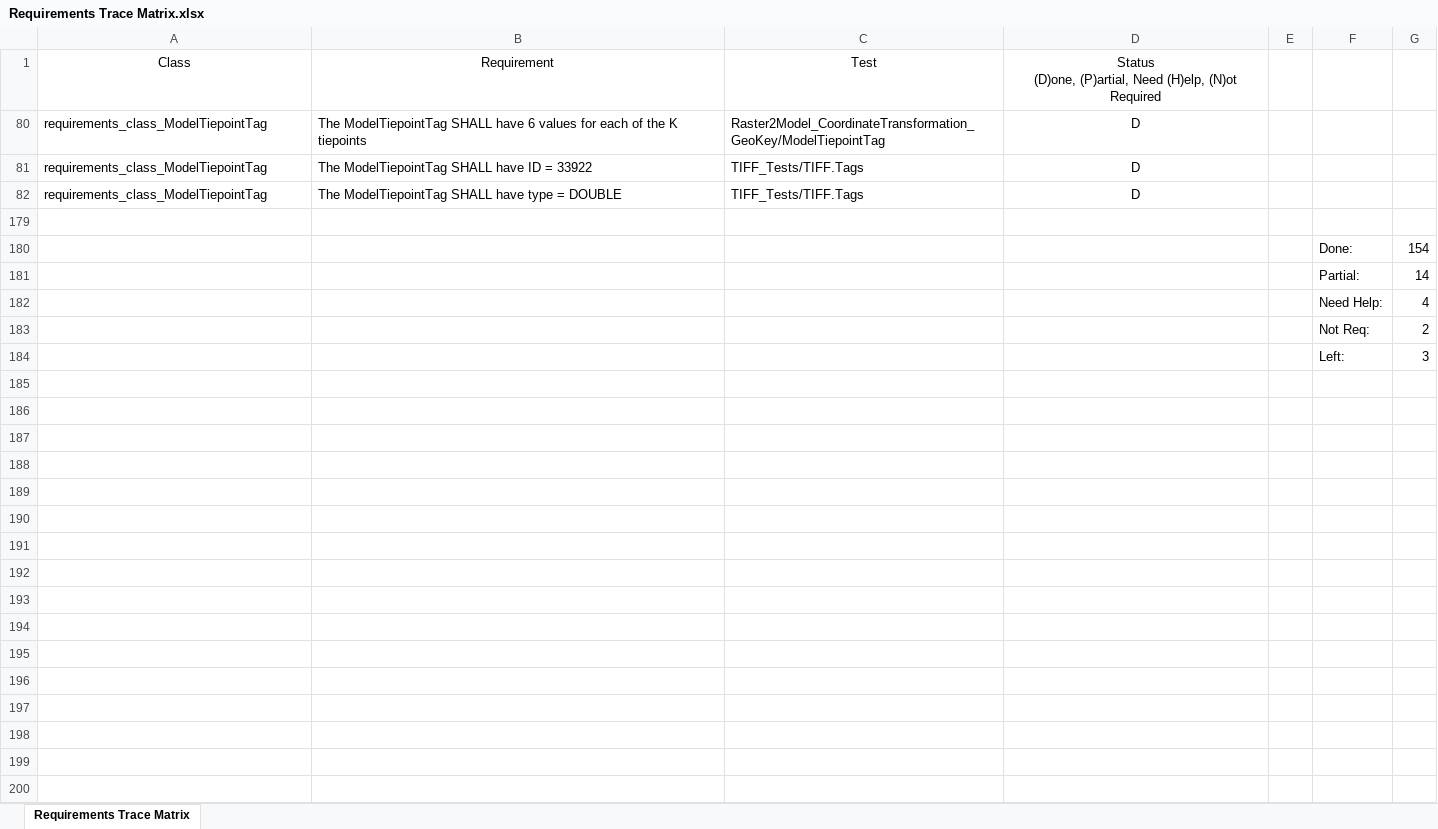
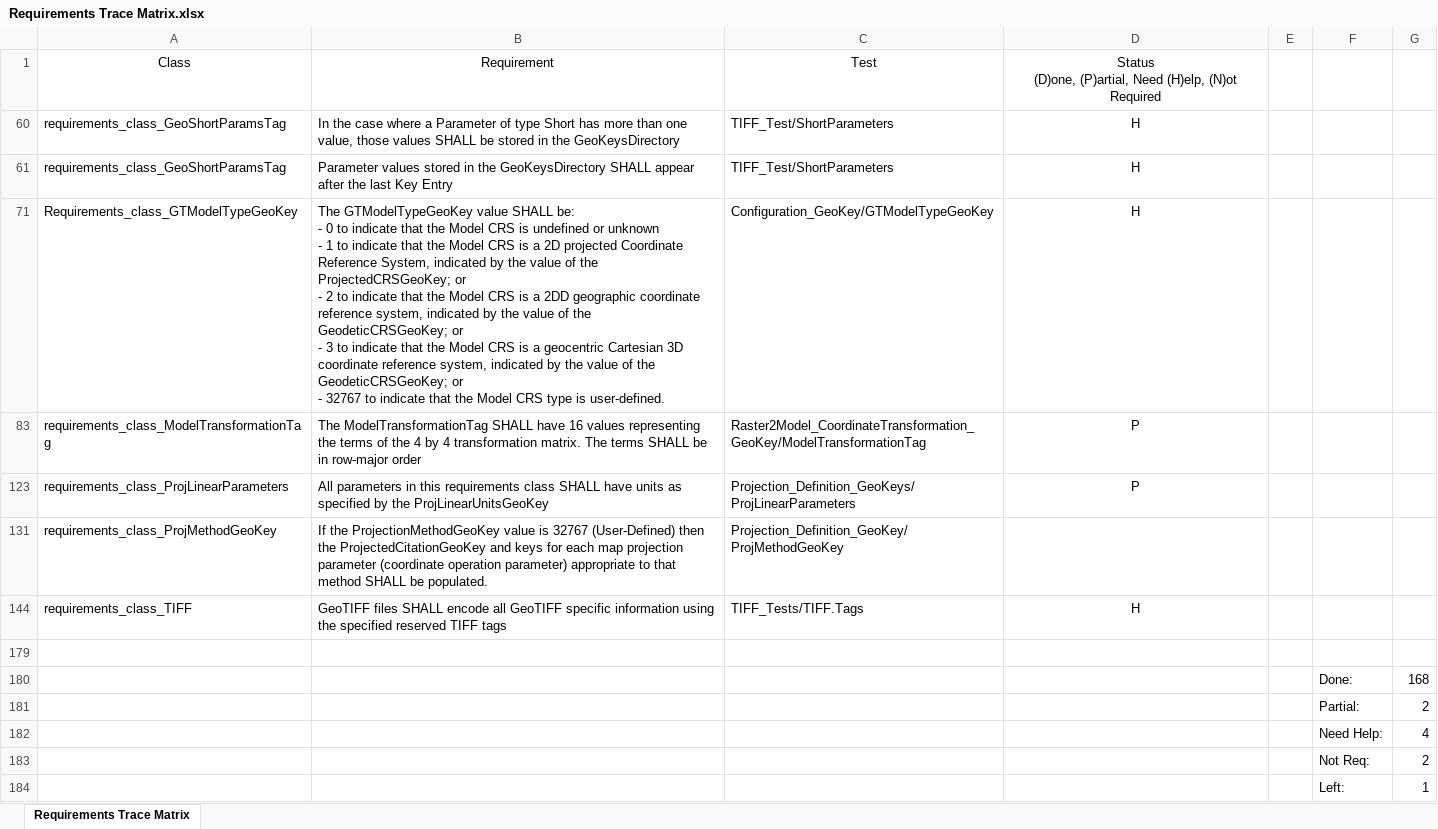
Before and after one commit to opengeospatial/ets-geotiff11, an Excel workbook: src/site/Requirements Trace Matrix.xlsx, sheet Requirements Trace Matrix, drawn as a sheet; values as stored, in another font and other column widths than the file's, no borders; table styles not drawn; removed rows and columns are numbered as before the commit, all else as after; ↵ is a line break in a cell; the diff names each change by its address in the sheet, - before the commit and + after, or states it on an @@ line.

Commit message:
Various clean up and requirement fulfilling

```diff
--- a/src/site/Requirements Trace Matrix.xlsx (sheet Requirements Trace Matrix)
+++ b/src/site/Requirements Trace Matrix.xlsx (sheet Requirements Trace Matrix)
@@ row 80 hidden: requirements_class_ModelTiepointTag | The ModelTiepointTag SHALL have 6 values for each of the K tiepoints | Raster2Model_CoordinateTransformation_GeoKey/ModelTiepointTag | D @@
@@ row 81 hidden: requirements_class_ModelTiepointTag | The ModelTiepointTag SHALL have ID = 33922 | TIFF_Tests/TIFF.Tags | D @@
@@ row 82 hidden: requirements_class_ModelTiepointTag | The ModelTiepointTag SHALL have type = DOUBLE | TIFF_Tests/TIFF.Tags | D @@
@@ row 60 unhidden: requirements_class_GeoShortParamsTag | In the case where a Parameter of type Short has more than one value, those values SHALL be stored in the GeoKeysDirectory | TIFF_Test/ShortParameters | H @@
@@ row 61 unhidden: requirements_class_GeoShortParamsTag | Parameter values stored in the GeoKeysDirectory SHALL appear after the last Key Entry | TIFF_Test/ShortParameters | H @@
@@ row 71 unhidden: Requirements_class_GTModelTypeGeoKey | The GTModelTypeGeoKey value SHALL be: ↵ - 0 to indicate that the Model CRS is undefined or unknown ↵ - 1 to indicate that the Model CRS is a 2D projected Coordinate Reference System, indicated by the value of the ProjectedCRSGeoKey; or ↵ - 2 to indicate that the Model CRS is a 2DD geographic coordinate reference system, indicated by the value of the GeodeticCRSGeoKey; or ↵ - 3 to indicate that the Model CRS is a geocentric Cartesian 3D coordinate reference system, indicated by the value of the GeodeticCRSGeoKey; or ↵ - 32767 to indicate that the Model CRS type is user-defined. | Configuration_GeoKey/GTModelTypeGeoKey | H @@
@@ row 83 unhidden: requirements_class_ModelTransformationTag | The ModelTransformationTag SHALL have 16 values representing the terms of the 4 by 4 transformation matrix. The terms SHALL be in row-major order | Raster2Model_CoordinateTransformation_GeoKey/ModelTransformationTag | P @@
@@ row 123 unhidden: requirements_class_ProjLinearParameters | All parameters in this requirements class SHALL have units as specified by the ProjLinearUnitsGeoKey | Projection_Definition_GeoKeys/ProjLinearParameters | P @@
@@ row 131 unhidden: requirements_class_ProjMethodGeoKey | If the ProjectionMethodGeoKey value is 32767 (User-Defined) then the ProjectedCitationGeoKey and keys for each map projection parameter (coordinate operation parameter) appropriate to that method SHALL be populated. | Projection_Definition_GeoKey/ProjMethodGeoKey @@
@@ row 144 unhidden: requirements_class_TIFF | GeoTIFF files SHALL encode all GeoTIFF specific information using the specified reserved TIFF tags | TIFF_Tests/TIFF.Tags | H @@
-G180: 154
+G180: 168
-G181: 14
+G181: 2
-G184: 3
+G184: 1
```
Also changed, not shown: hidden cells, 4 other files.
